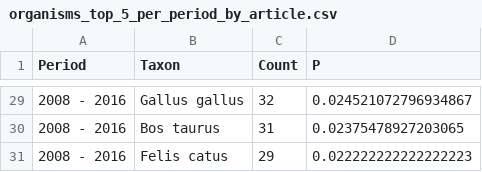
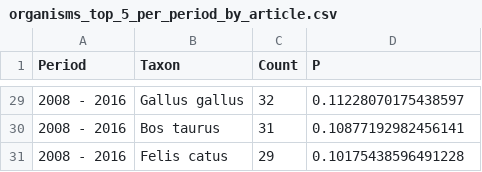
Before and after one commit to erickpeirson/jhb-data, a CSV file: organisms_top_5_per_period_by_article.csv, drawn as a sheet; only a part is shown, gaps mark what is left out; the diff covers the shown part only.

```diff
--- a/organisms_top_5_per_period_by_article.csv
+++ b/organisms_top_5_per_period_by_article.csv
@@ -29,3 +29,3 @@ Period,Taxon,Count,P
-2008 - 2016,Gallus gallus,32,0.024521072796934867
-2008 - 2016,Bos taurus,31,0.02375478927203065
-2008 - 2016,Felis catus,29,0.022222222222222223
+2008 - 2016,Gallus gallus,32,0.11228070175438597
+2008 - 2016,Bos taurus,31,0.10877192982456141
+2008 - 2016,Felis catus,29,0.10175438596491228
```
Also changed, not shown: 27 edited cells elsewhere in this file.
